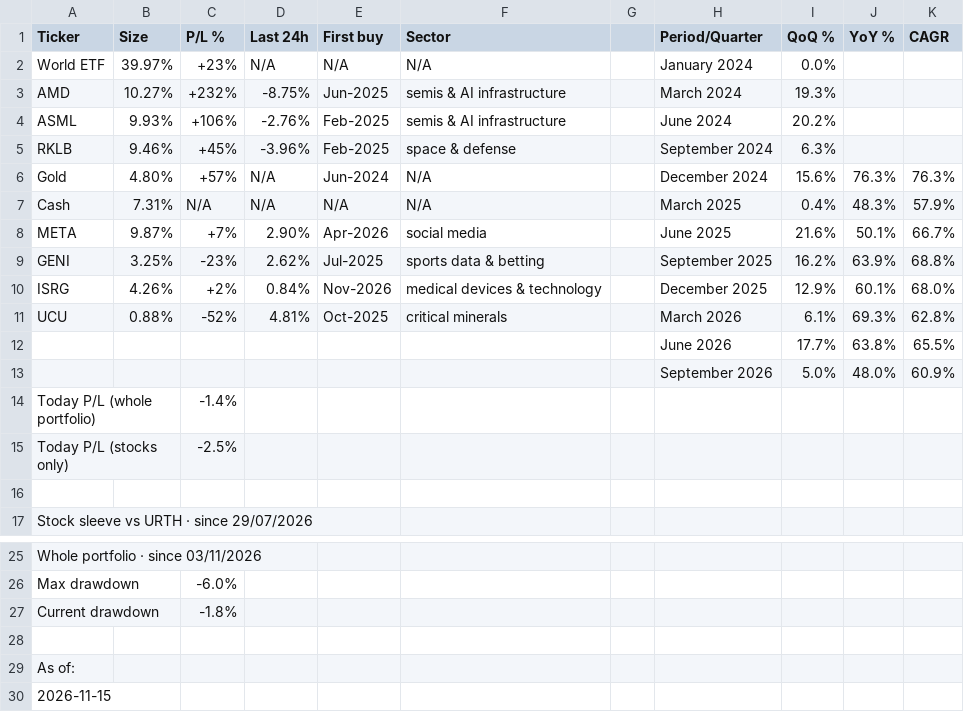
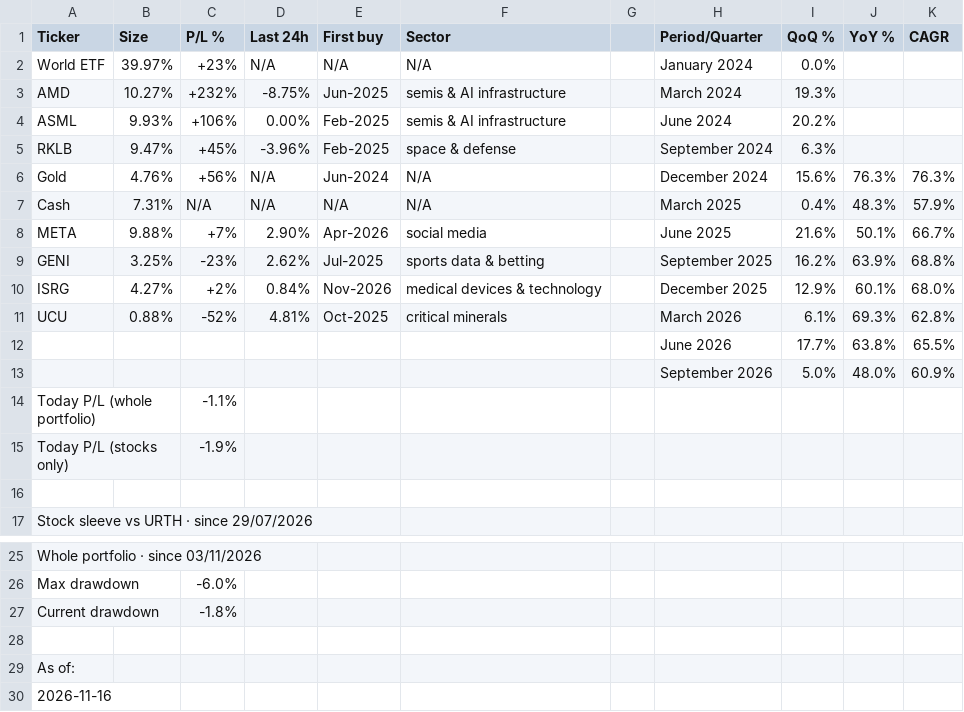
Before and after one commit to firefoxmx/wealth-data, a CSV file: portfolio.csv, drawn as a sheet; only a part is shown, gaps mark what is left out.

Commit message:
auto-update 2026-11-16

```diff
--- a/portfolio.csv
+++ b/portfolio.csv
@@ -3,9 +3,9 @@ World ETF,39.97%,+23%,N/A,N/A,N/A,,January 2024,0.0%,,
 AMD,10.27%,+232%,-8.75%,Jun-2025,semis & AI infrastructure,,March 2024,19.3%,,
-ASML,9.93%,+106%,-2.76%,Feb-2025,semis & AI infrastructure,,June 2024,20.2%,,
-RKLB,9.46%,+45%,-3.96%,Feb-2025,space & defense,,September 2024,6.3%,,
-Gold,4.80%,+57%,N/A,Jun-2024,N/A,,December 2024,15.6%,76.3%,76.3%
+ASML,9.93%,+106%,0.00%,Feb-2025,semis & AI infrastructure,,June 2024,20.2%,,
+RKLB,9.47%,+45%,-3.96%,Feb-2025,space & defense,,September 2024,6.3%,,
+Gold,4.76%,+56%,N/A,Jun-2024,N/A,,December 2024,15.6%,76.3%,76.3%
 Cash,7.31%,N/A,N/A,N/A,N/A,,March 2025,0.4%,48.3%,57.9%
-META,9.87%,+7%,2.90%,Apr-2026,social media,,June 2025,21.6%,50.1%,66.7%
+META,9.88%,+7%,2.90%,Apr-2026,social media,,June 2025,21.6%,50.1%,66.7%
 GENI,3.25%,-23%,2.62%,Jul-2025,sports data & betting,,September 2025,16.2%,63.9%,68.8%
-ISRG,4.26%,+2%,0.84%,Nov-2026,medical devices & technology,,December 2025,12.9%,60.1%,68.0%
+ISRG,4.27%,+2%,0.84%,Nov-2026,medical devices & technology,,December 2025,12.9%,60.1%,68.0%
 UCU,0.88%,-52%,4.81%,Oct-2025,critical minerals,,March 2026,6.1%,69.3%,62.8%
@@ -13,4 +13,4 @@ UCU,0.88%,-52%,4.81%,Oct-2025,critical minerals,,March 2026,6.1%,69.3%,62.8%
 ,,,,,,,September 2026,5.0%,48.0%,60.9%
-Today P/L (whole portfolio),,-1.4%,,,,,,,,
-Today P/L (stocks only),,-2.5%,,,,,,,,
+Today P/L (whole portfolio),,-1.1%,,,,,,,,
+Today P/L (stocks only),,-1.9%,,,,,,,,
 ,,,,,,,,,,
@@ -29,2 +29,2 @@ Current drawdown,,-1.8%,,,,,,,,
 As of:,,,,,,,,,,
-2026-11-15,,,,,,,,,,
+2026-11-16,,,,,,,,,,
```
